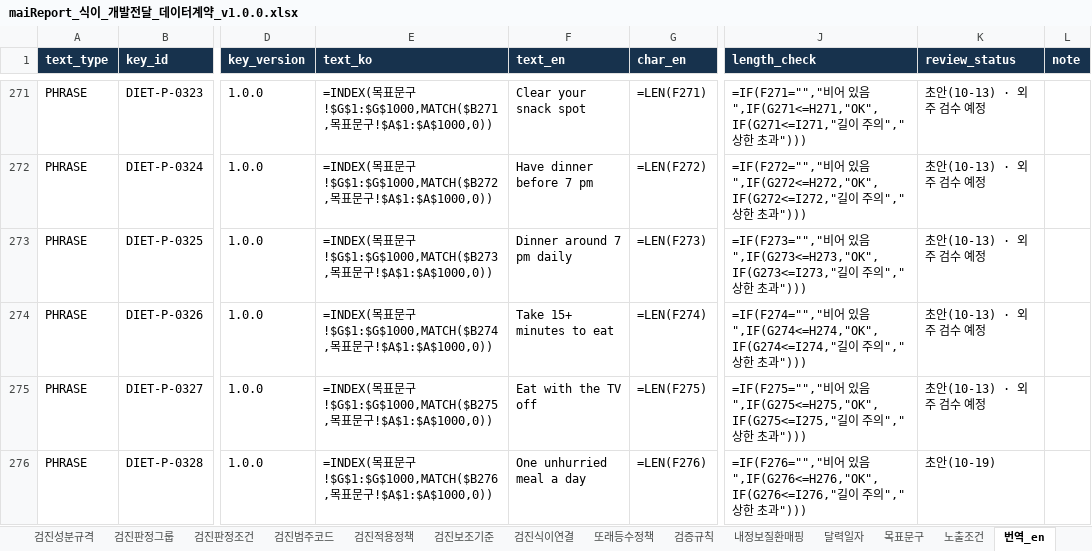
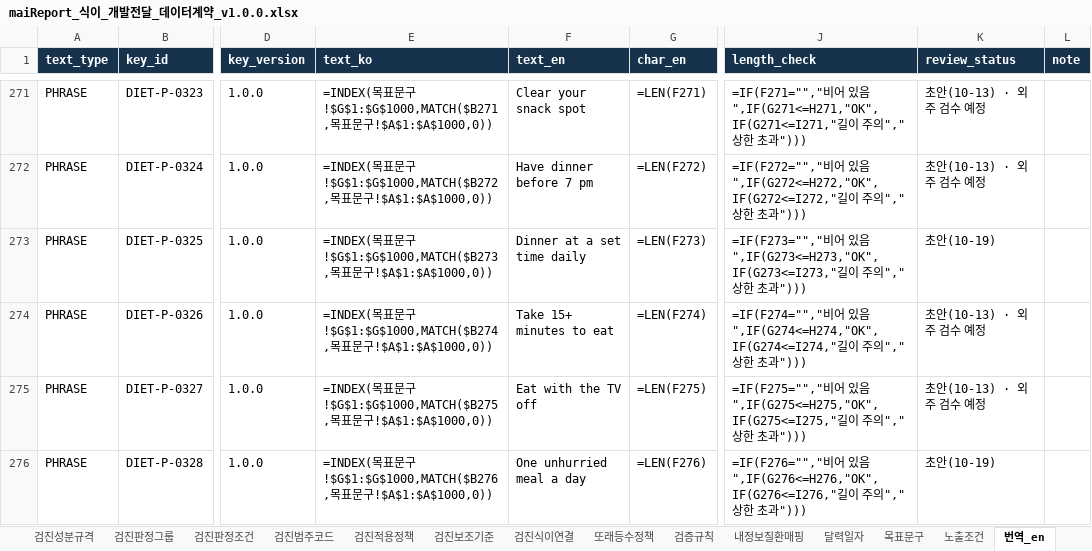
Before and after one commit to srleeinkorea/Project_maiReport, an Excel workbook: docs/엔진/식이/maiReport_식이_개발전달_데이터계약_v1.0.0.xlsx, sheet 번역_en, drawn as a sheet; only a part is shown, gaps mark what is left out; values as stored, in another font and other column widths than the file's, no borders; formulas without a stored value are shown as written; the diff names each change by its address in the sheet, - before the commit and + after, or states it on an @@ line.

```diff
--- a/docs/엔진/식이/maiReport_식이_개발전달_데이터계약_v1.0.0.xlsx (sheet 번역_en)
+++ b/docs/엔진/식이/maiReport_식이_개발전달_데이터계약_v1.0.0.xlsx (sheet 번역_en)
-F273 (text_en): Dinner around 7 pm daily
+F273 (text_en): Dinner at a set time daily
-K273 (review_status): 초안(10-13) · 외주 검수 예정
+K273 (review_status): 초안(10-19)
```
Also changed, not shown: sheet 목표문구, docs/엔진/식이/maiReport_식이_문구세트_의학검수_v1.0.0.xlsx, docs/엔진/식이/maiReport_식이_의학근거대조_v1.0.0.xlsx, 7 other files.
